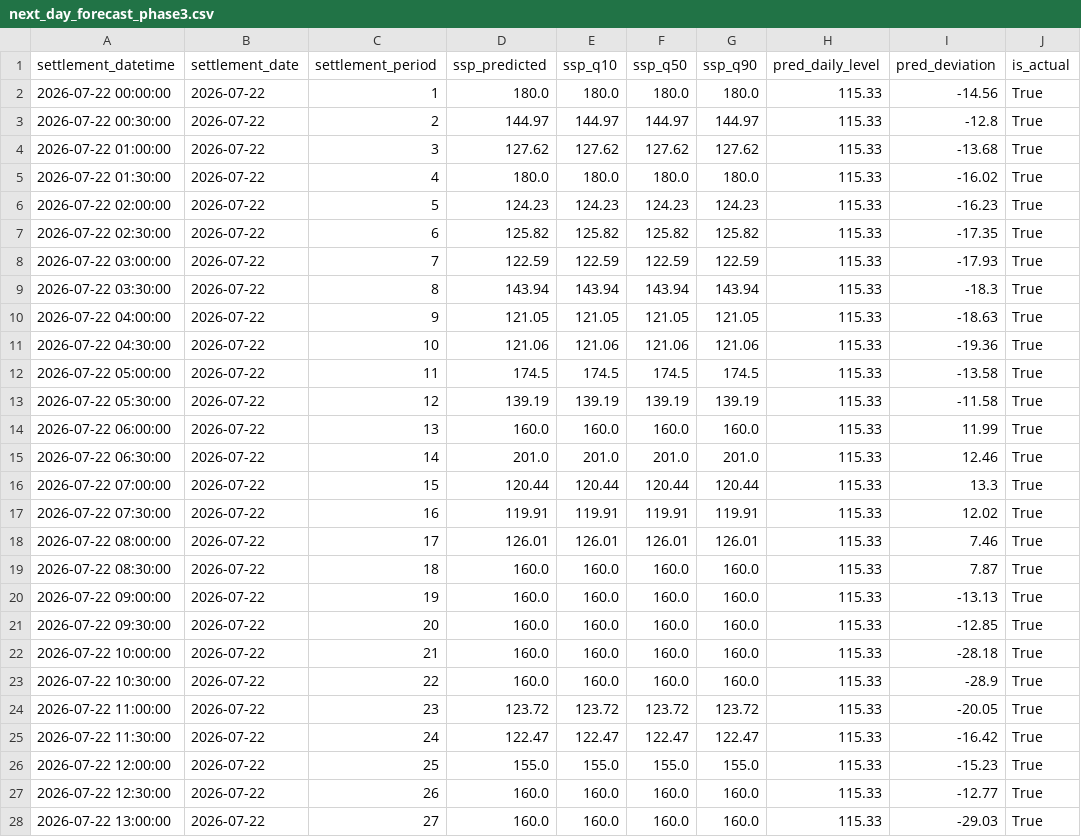
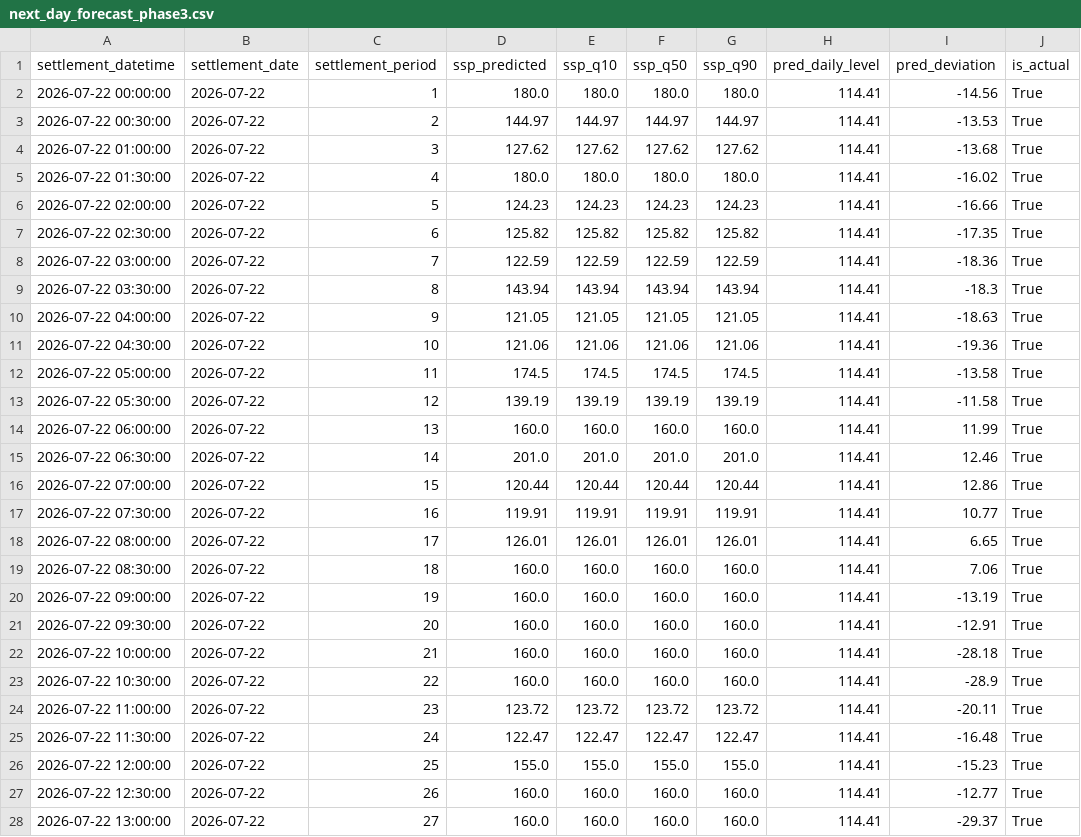
Before and after one commit to liudi23/uk-system-price-forecast, a CSV file: model_assets/next_day_forecast_phase3.csv, drawn as a sheet; only a part is shown; the diff covers the shown part only.

```diff
--- a/model_assets/next_day_forecast_phase3.csv
+++ b/model_assets/next_day_forecast_phase3.csv
@@ -1,28 +1,28 @@
 settlement_datetime,settlement_date,settlement_period,ssp_predicted,ssp_q10,ssp_q50,ssp_q90,pred_daily_level,pred_deviation,is_actual
-2026-07-22 00:00:00,2026-07-22,1,180.0,180.0,180.0,180.0,115.33,-14.56,True
-2026-07-22 00:30:00,2026-07-22,2,144.97,144.97,144.97,144.97,115.33,-12.8,True
-2026-07-22 01:00:00,2026-07-22,3,127.62,127.62,127.62,127.62,115.33,-13.68,True
-2026-07-22 01:30:00,2026-07-22,4,180.0,180.0,180.0,180.0,115.33,-16.02,True
-2026-07-22 02:00:00,2026-07-22,5,124.23,124.23,124.23,124.23,115.33,-16.23,True
-2026-07-22 02:30:00,2026-07-22,6,125.82,125.82,125.82,125.82,115.33,-17.35,True
-2026-07-22 03:00:00,2026-07-22,7,122.59,122.59,122.59,122.59,115.33,-17.93,True
-2026-07-22 03:30:00,2026-07-22,8,143.94,143.94,143.94,143.94,115.33,-18.3,True
-2026-07-22 04:00:00,2026-07-22,9,121.05,121.05,121.05,121.05,115.33,-18.63,True
-2026-07-22 04:30:00,2026-07-22,10,121.06,121.06,121.06,121.06,115.33,-19.36,True
-2026-07-22 05:00:00,2026-07-22,11,174.5,174.5,174.5,174.5,115.33,-13.58,True
-2026-07-22 05:30:00,2026-07-22,12,139.19,139.19,139.19,139.19,115.33,-11.58,True
-2026-07-22 06:00:00,2026-07-22,13,160.0,160.0,160.0,160.0,115.33,11.99,True
-2026-07-22 06:30:00,2026-07-22,14,201.0,201.0,201.0,201.0,115.33,12.46,True
-2026-07-22 07:00:00,2026-07-22,15,120.44,120.44,120.44,120.44,115.33,13.3,True
-2026-07-22 07:30:00,2026-07-22,16,119.91,119.91,119.91,119.91,115.33,12.02,True
-2026-07-22 08:00:00,2026-07-22,17,126.01,126.01,126.01,126.01,115.33,7.46,True
-2026-07-22 08:30:00,2026-07-22,18,160.0,160.0,160.0,160.0,115.33,7.87,True
-2026-07-22 09:00:00,2026-07-22,19,160.0,160.0,160.0,160.0,115.33,-13.13,True
-2026-07-22 09:30:00,2026-07-22,20,160.0,160.0,160.0,160.0,115.33,-12.85,True
-2026-07-22 10:00:00,2026-07-22,21,160.0,160.0,160.0,160.0,115.33,-28.18,True
-2026-07-22 10:30:00,2026-07-22,22,160.0,160.0,160.0,160.0,115.33,-28.9,True
-2026-07-22 11:00:00,2026-07-22,23,123.72,123.72,123.72,123.72,115.33,-20.05,True
-2026-07-22 11:30:00,2026-07-22,24,122.47,122.47,122.47,122.47,115.33,-16.42,True
-2026-07-22 12:00:00,2026-07-22,25,155.0,155.0,155.0,155.0,115.33,-15.23,True
-2026-07-22 12:30:00,2026-07-22,26,160.0,160.0,160.0,160.0,115.33,-12.77,True
-2026-07-22 13:00:00,2026-07-22,27,160.0,160.0,160.0,160.0,115.33,-29.03,True
+2026-07-22 00:00:00,2026-07-22,1,180.0,180.0,180.0,180.0,114.41,-14.56,True
+2026-07-22 00:30:00,2026-07-22,2,144.97,144.97,144.97,144.97,114.41,-13.53,True
+2026-07-22 01:00:00,2026-07-22,3,127.62,127.62,127.62,127.62,114.41,-13.68,True
+2026-07-22 01:30:00,2026-07-22,4,180.0,180.0,180.0,180.0,114.41,-16.02,True
+2026-07-22 02:00:00,2026-07-22,5,124.23,124.23,124.23,124.23,114.41,-16.66,True
+2026-07-22 02:30:00,2026-07-22,6,125.82,125.82,125.82,125.82,114.41,-17.35,True
+2026-07-22 03:00:00,2026-07-22,7,122.59,122.59,122.59,122.59,114.41,-18.36,True
+2026-07-22 03:30:00,2026-07-22,8,143.94,143.94,143.94,143.94,114.41,-18.3,True
+2026-07-22 04:00:00,2026-07-22,9,121.05,121.05,121.05,121.05,114.41,-18.63,True
+2026-07-22 04:30:00,2026-07-22,10,121.06,121.06,121.06,121.06,114.41,-19.36,True
+2026-07-22 05:00:00,2026-07-22,11,174.5,174.5,174.5,174.5,114.41,-13.58,True
+2026-07-22 05:30:00,2026-07-22,12,139.19,139.19,139.19,139.19,114.41,-11.58,True
+2026-07-22 06:00:00,2026-07-22,13,160.0,160.0,160.0,160.0,114.41,11.99,True
+2026-07-22 06:30:00,2026-07-22,14,201.0,201.0,201.0,201.0,114.41,12.46,True
+2026-07-22 07:00:00,2026-07-22,15,120.44,120.44,120.44,120.44,114.41,12.86,True
+2026-07-22 07:30:00,2026-07-22,16,119.91,119.91,119.91,119.91,114.41,10.77,True
+2026-07-22 08:00:00,2026-07-22,17,126.01,126.01,126.01,126.01,114.41,6.65,True
+2026-07-22 08:30:00,2026-07-22,18,160.0,160.0,160.0,160.0,114.41,7.06,True
+2026-07-22 09:00:00,2026-07-22,19,160.0,160.0,160.0,160.0,114.41,-13.19,True
+2026-07-22 09:30:00,2026-07-22,20,160.0,160.0,160.0,160.0,114.41,-12.91,True
+2026-07-22 10:00:00,2026-07-22,21,160.0,160.0,160.0,160.0,114.41,-28.18,True
+2026-07-22 10:30:00,2026-07-22,22,160.0,160.0,160.0,160.0,114.41,-28.9,True
+2026-07-22 11:00:00,2026-07-22,23,123.72,123.72,123.72,123.72,114.41,-20.11,True
+2026-07-22 11:30:00,2026-07-22,24,122.47,122.47,122.47,122.47,114.41,-16.48,True
+2026-07-22 12:00:00,2026-07-22,25,155.0,155.0,155.0,155.0,114.41,-15.23,True
+2026-07-22 12:30:00,2026-07-22,26,160.0,160.0,160.0,160.0,114.41,-12.77,True
+2026-07-22 13:00:00,2026-07-22,27,160.0,160.0,160.0,160.0,114.41,-29.37,True
```
Also changed, not shown: 83 edited cells elsewhere in this file, model_assets/day2_forecast_phase3.csv, 2 other files.
